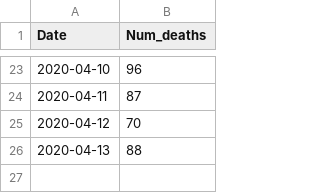
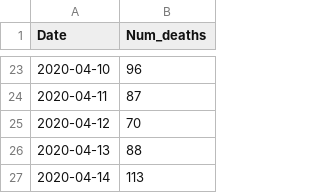
Before and after one commit to ejfresch/MA_COVID19_data_analysis, a CSV file: data/num_of_deaths_latest.csv, drawn as a sheet; only a part is shown, gaps mark what is left out.

```diff
--- a/data/num_of_deaths_latest.csv
+++ b/data/num_of_deaths_latest.csv
@@ -26 +26,2 @@ Date,Num_deaths
 2020-04-13,88
+2020-04-14,113
```
Also changed, not shown: data/cases_by_county_latest.csv.
